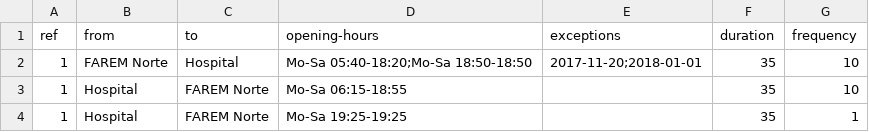
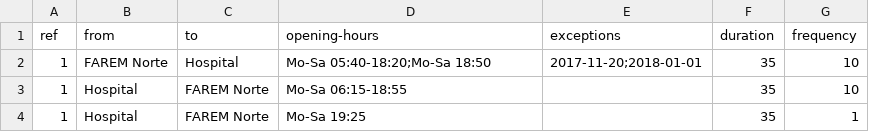
Before and after one commit to mapanica/easy-timetable-generator, a CSV file: data/example/frequencies.csv, drawn as a sheet.

```diff
--- a/data/example/frequencies.csv
+++ b/data/example/frequencies.csv
@@ -1,4 +1,4 @@
 ref,from,to,opening-hours,exceptions,duration,frequency
-1,FAREM Norte,Hospital,Mo-Sa 05:40-18:20;Mo-Sa 18:50-18:50,2017-11-20;2018-01-01,35,10
+1,FAREM Norte,Hospital,Mo-Sa 05:40-18:20;Mo-Sa 18:50,2017-11-20;2018-01-01,35,10
 1,Hospital,FAREM Norte,Mo-Sa 06:15-18:55,,35,10
-1,Hospital,FAREM Norte,Mo-Sa 19:25-19:25,,35,1
+1,Hospital,FAREM Norte,Mo-Sa 19:25,,35,1
```
Also changed, not shown: 2 other files.
